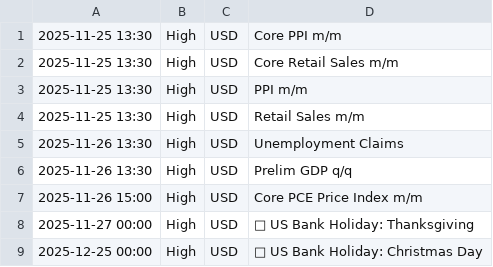
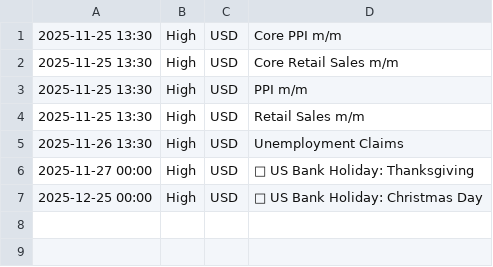
Before and after one commit to samuelnjerungari/gold-news-feed, a CSV file: news_calendar.csv, drawn as a sheet; the diff names each change by its address in the sheet, - before the commit and + after, or states it on an @@ line.

```diff
--- a/news_calendar.csv
+++ b/news_calendar.csv
-row 6: 2025-11-26 13:30 | High | USD | Prelim GDP q/q
-row 7: 2025-11-26 15:00 | High | USD | Core PCE Price Index m/m
```
